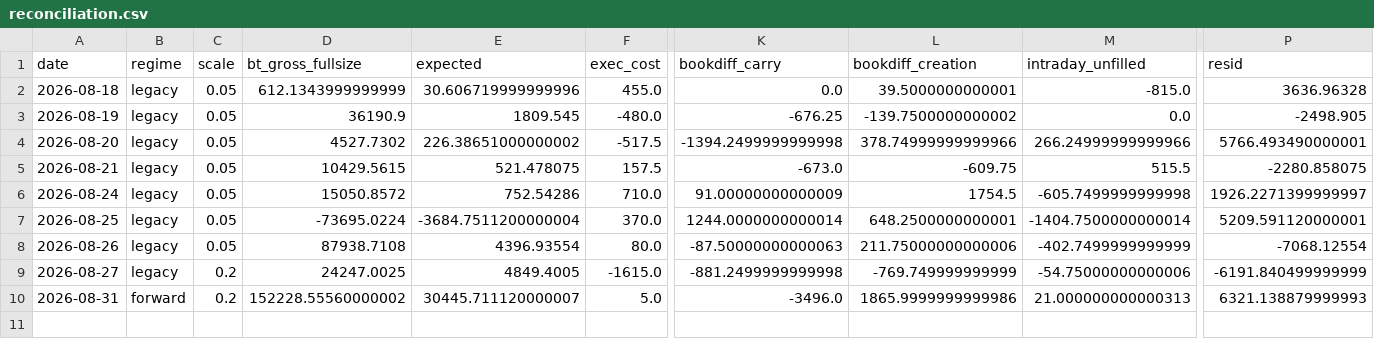
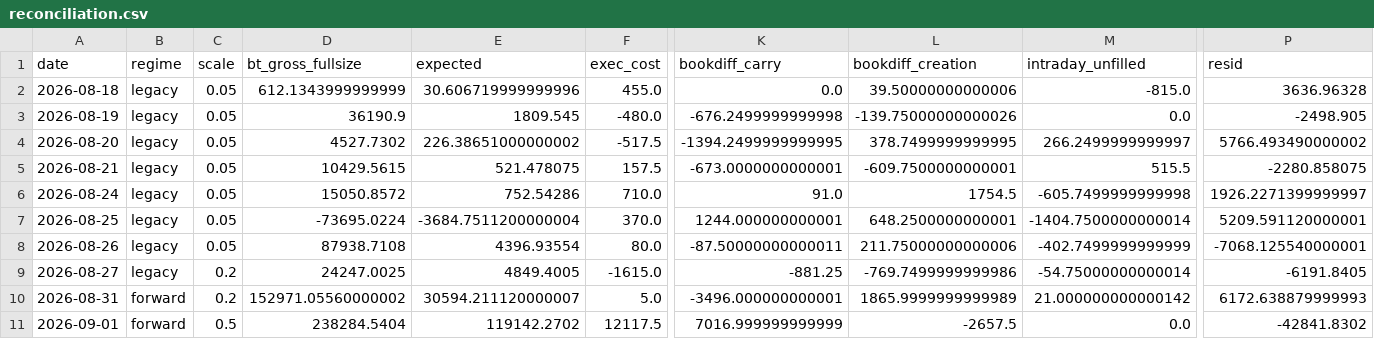
Before and after one commit to cpeiren/performance_tracker, a CSV file: data/reconciliation.csv, drawn as a sheet; only a part is shown, gaps mark what is left out; rows hold the shown columns only; the diff names each change by its address in the sheet, - before the commit and + after, or states it on an @@ line.

```diff
--- a/data/reconciliation.csv
+++ b/data/reconciliation.csv
-L2 (bookdiff_creation): 39.5000000000001
+L2 (bookdiff_creation): 39.50000000000006
-K3 (bookdiff_carry): -676.25
+K3 (bookdiff_carry): -676.2499999999998
-L3 (bookdiff_creation): -139.7500000000002
+L3 (bookdiff_creation): -139.75000000000026
-K4 (bookdiff_carry): -1394.2499999999998
+K4 (bookdiff_carry): -1394.2499999999995
-L4 (bookdiff_creation): 378.74999999999966
+L4 (bookdiff_creation): 378.7499999999995
-M4 (intraday_unfilled): 266.24999999999966
+M4 (intraday_unfilled): 266.2499999999997
-P4 (resid): 5766.493490000001
+P4 (resid): 5766.493490000002
-K5 (bookdiff_carry): -673.0
+K5 (bookdiff_carry): -673.0000000000001
-L5 (bookdiff_creation): -609.75
+L5 (bookdiff_creation): -609.7500000000001
-K6 (bookdiff_carry): 91.00000000000009
+K6 (bookdiff_carry): 91.0
-K7 (bookdiff_carry): 1244.0000000000014
+K7 (bookdiff_carry): 1244.000000000001
-K8 (bookdiff_carry): -87.50000000000063
+K8 (bookdiff_carry): -87.50000000000011
-P8 (resid): -7068.12554
+P8 (resid): -7068.125540000001
-K9 (bookdiff_carry): -881.2499999999998
+K9 (bookdiff_carry): -881.25
-L9 (bookdiff_creation): -769.749999999999
+L9 (bookdiff_creation): -769.7499999999986
-M9 (intraday_unfilled): -54.75000000000006
+M9 (intraday_unfilled): -54.75000000000014
-P9 (resid): -6191.840499999999
+P9 (resid): -6191.8405
-D10 (bt_gross_fullsize): 152228.55560000002
+D10 (bt_gross_fullsize): 152971.05560000002
-E10 (expected): 30445.711120000007
+E10 (expected): 30594.211120000007
-K10 (bookdiff_carry): -3496.0
+K10 (bookdiff_carry): -3496.000000000001
-L10 (bookdiff_creation): 1865.9999999999986
+L10 (bookdiff_creation): 1865.9999999999989
-M10 (intraday_unfilled): 21.000000000000313
+M10 (intraday_unfilled): 21.000000000000142
-P10 (resid): 6321.138879999993
+P10 (resid): 6172.638879999993
+row 11: 2026-09-01 | forward | 0.5 | 238284.5404 | 119142.2702 | 12117.5 | 7016.999999999999 | -2657.5 | 0.0 | -42841.8302
```
Also changed, not shown: data/backtest/chem_fund.csv, data/backtest/china_pairs.csv, 16 other files.
